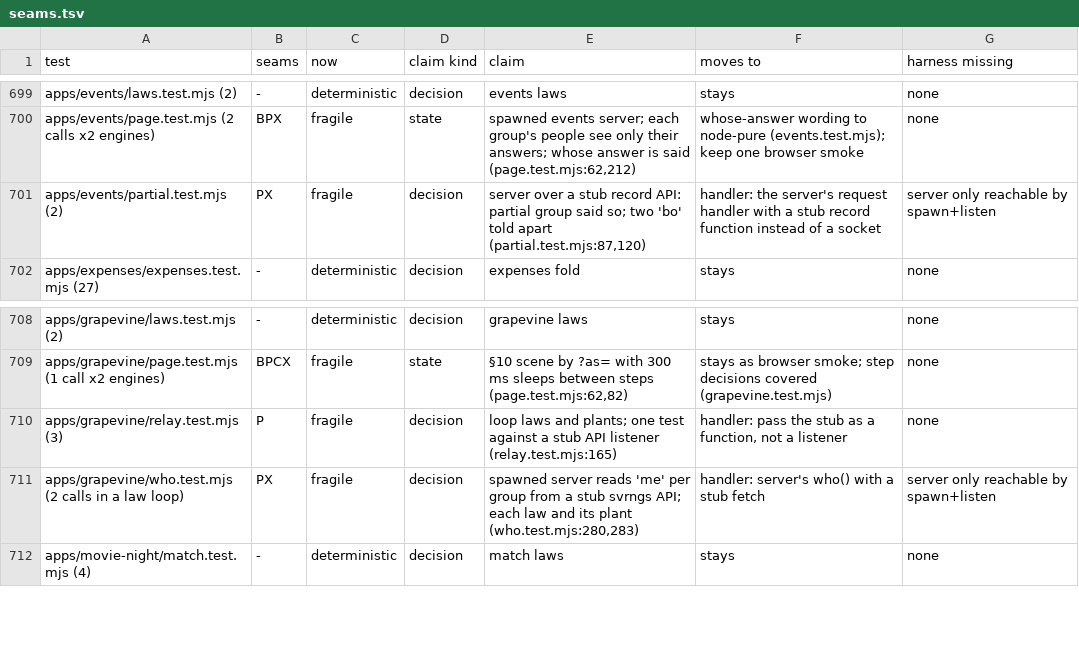
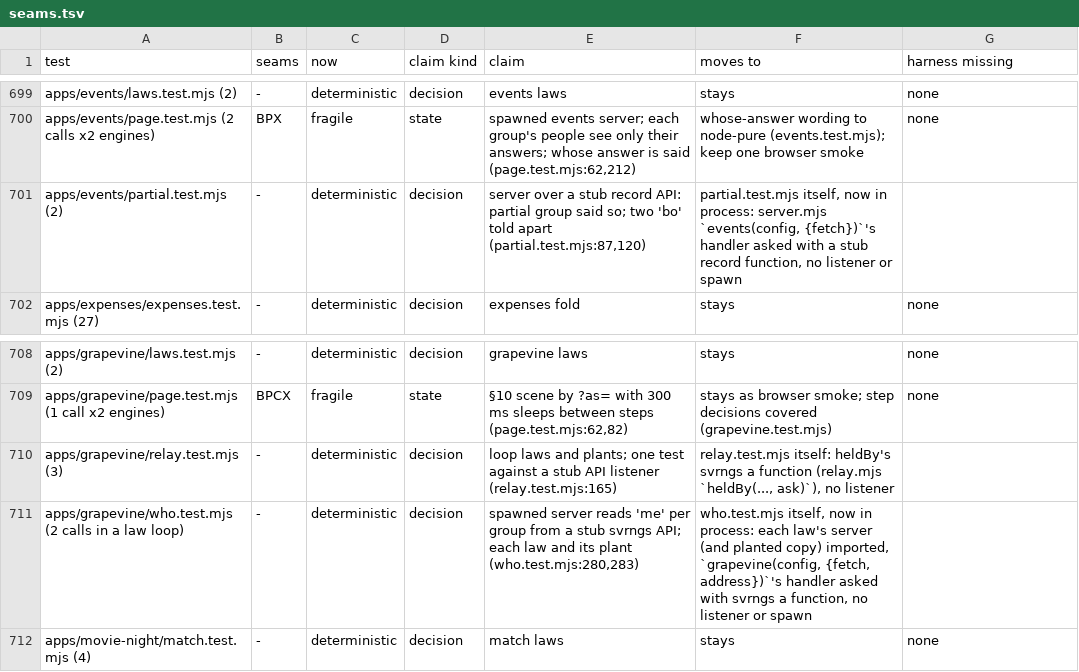
Before and after one commit to alexsbryan/svrngs, a TSV file: docs/seams.tsv, drawn as a sheet; only a part is shown, gaps mark what is left out.

Commit message:
test: retire the spawned and listening copies of events' and grapevine's
partial.test.mjs and who.test.mjs are 4930b230's in-process copies under
their old names; relay.test.mjs's listener test goes, its function twin
stays. The map's three rows deterministic, the ledger said.
Run: the three files, 13 pass.

```diff
--- a/docs/seams.tsv
+++ b/docs/seams.tsv
@@ -700,3 +700,3 @@ apps/events/laws.test.mjs (2)	-	deterministic	decision	events laws	stays	none
 apps/events/page.test.mjs (2 calls x2 engines)	BPX	fragile	state	spawned events server; each group's people see only their answers; whose answer is said (page.test.mjs:62,212)	whose-answer wording to node-pure (events.test.mjs); keep one browser smoke	none
-apps/events/partial.test.mjs (2)	PX	fragile	decision	server over a stub record API: partial group said so; two 'bo' told apart (partial.test.mjs:87,120)	handler: the server's request handler with a stub record function instead of a socket	server only reachable by spawn+listen
+apps/events/partial.test.mjs (2)	-	deterministic	decision	server over a stub record API: partial group said so; two 'bo' told apart (partial.test.mjs:87,120)	partial.test.mjs itself, now in process: server.mjs `events(config, {fetch})`'s handler asked with a stub record function, no listener or spawn	
 apps/expenses/expenses.test.mjs (27)	-	deterministic	decision	expenses fold	stays	none
@@ -709,4 +709,4 @@ apps/grapevine/laws.test.mjs (2)	-	deterministic	decision	grapevine laws	stays	n
 apps/grapevine/page.test.mjs (1 call x2 engines)	BPCX	fragile	state	§10 scene by ?as= with 300 ms sleeps between steps (page.test.mjs:62,82)	stays as browser smoke; step decisions covered (grapevine.test.mjs)	none
-apps/grapevine/relay.test.mjs (3)	P	fragile	decision	loop laws and plants; one test against a stub API listener (relay.test.mjs:165)	handler: pass the stub as a function, not a listener	none
-apps/grapevine/who.test.mjs (2 calls in a law loop)	PX	fragile	decision	spawned server reads 'me' per group from a stub svrngs API; each law and its plant (who.test.mjs:280,283)	handler: server's who() with a stub fetch	server only reachable by spawn+listen
+apps/grapevine/relay.test.mjs (3)	-	deterministic	decision	loop laws and plants; one test against a stub API listener (relay.test.mjs:165)	relay.test.mjs itself: heldBy's svrngs a function (relay.mjs `heldBy(..., ask)`), no listener	
+apps/grapevine/who.test.mjs (2 calls in a law loop)	-	deterministic	decision	spawned server reads 'me' per group from a stub svrngs API; each law and its plant (who.test.mjs:280,283)	who.test.mjs itself, now in process: each law's server (and planted copy) imported, `grapevine(config, {fetch, address})`'s handler asked with svrngs a function, no listener or spawn	
 apps/movie-night/match.test.mjs (4)	-	deterministic	decision	match laws	stays	none
```
Also changed, not shown: 6 other files.
